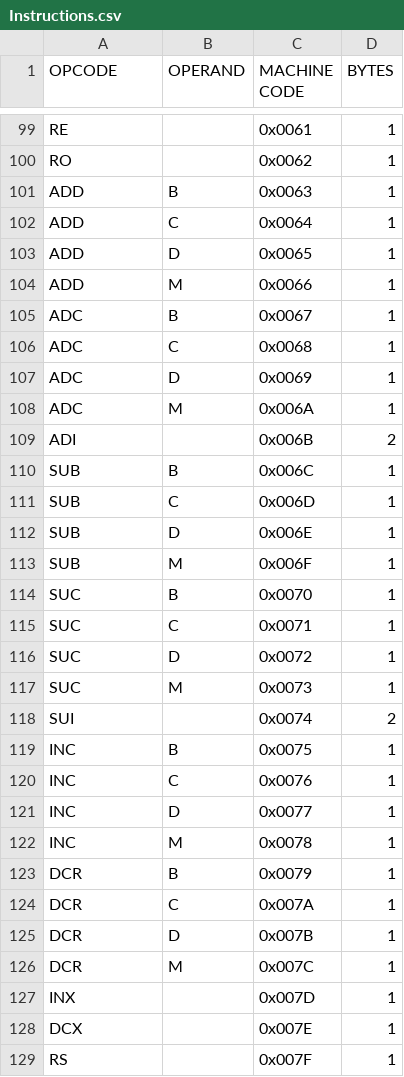
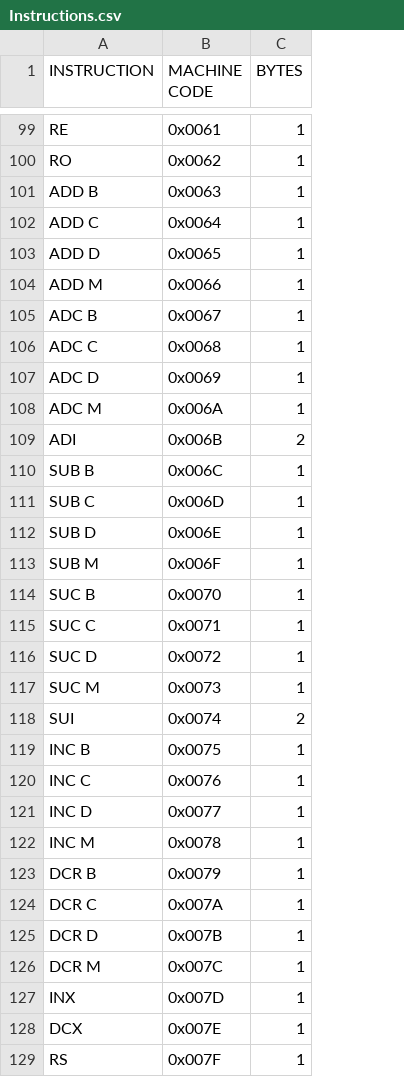
Before and after one commit to rithikrathan/Ra8_Assembler-rust, a CSV file: Additional files/Instructions.csv, drawn as a sheet; only a part is shown, gaps mark what is left out; the diff covers the shown part only; the diff names each change by its address in the sheet, - before the commit and + after, or states it on an @@ line.

```diff
--- a/Additional files/Instructions.csv
+++ b/Additional files/Instructions.csv
-column B (OPERAND), rows 101-126: B | C | D | M | B | C | D | M |  | B | C | D | M | B | C | D | M |  | B | C | D | M | B | C | D | M
-A1: OPCODE
+A1: INSTRUCTION
-A101 (INSTRUCTION): ADD
+A101 (INSTRUCTION): ADD B
-A102 (INSTRUCTION): ADD
+A102 (INSTRUCTION): ADD C
-A103 (INSTRUCTION): ADD
+A103 (INSTRUCTION): ADD D
-A104 (INSTRUCTION): ADD
+A104 (INSTRUCTION): ADD M
-A105 (INSTRUCTION): ADC
+A105 (INSTRUCTION): ADC B
-A106 (INSTRUCTION): ADC
+A106 (INSTRUCTION): ADC C
-A107 (INSTRUCTION): ADC
+A107 (INSTRUCTION): ADC D
-A108 (INSTRUCTION): ADC
+A108 (INSTRUCTION): ADC M
-A110 (INSTRUCTION): SUB
+A110 (INSTRUCTION): SUB B
-A111 (INSTRUCTION): SUB
+A111 (INSTRUCTION): SUB C
-A112 (INSTRUCTION): SUB
+A112 (INSTRUCTION): SUB D
-A113 (INSTRUCTION): SUB
+A113 (INSTRUCTION): SUB M
-A114 (INSTRUCTION): SUC
+A114 (INSTRUCTION): SUC B
-A115 (INSTRUCTION): SUC
+A115 (INSTRUCTION): SUC C
-A116 (INSTRUCTION): SUC
+A116 (INSTRUCTION): SUC D
-A117 (INSTRUCTION): SUC
+A117 (INSTRUCTION): SUC M
-A119 (INSTRUCTION): INC
+A119 (INSTRUCTION): INC B
-A120 (INSTRUCTION): INC
+A120 (INSTRUCTION): INC C
-A121 (INSTRUCTION): INC
+A121 (INSTRUCTION): INC D
-A122 (INSTRUCTION): INC
+A122 (INSTRUCTION): INC M
-A123 (INSTRUCTION): DCR
+A123 (INSTRUCTION): DCR B
-A124 (INSTRUCTION): DCR
+A124 (INSTRUCTION): DCR C
-A125 (INSTRUCTION): DCR
+A125 (INSTRUCTION): DCR D
-A126 (INSTRUCTION): DCR
+A126 (INSTRUCTION): DCR M
```
Also changed, not shown: 78 edited cells elsewhere in this file, 2 other files.
